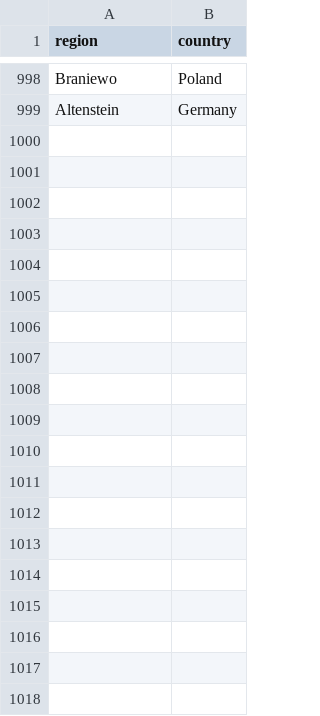
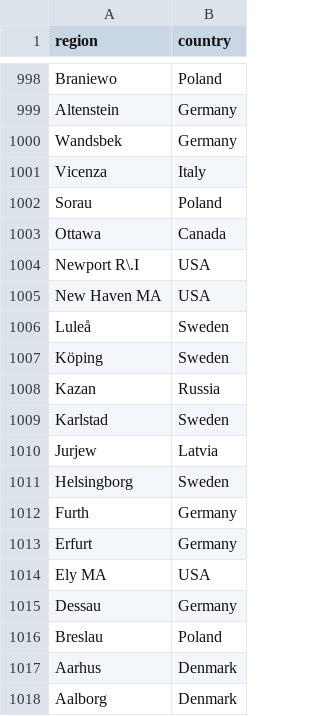
Before and after one commit to COMHIS/bibliographica, a CSV file: inst/extdata/reg2country.csv, drawn as a sheet; only a part is shown, gaps mark what is left out; the diff covers the shown part only.

Commit message:
Update reg2country.csv

```diff
--- a/inst/extdata/reg2country.csv
+++ b/inst/extdata/reg2country.csv
@@ -999 +999,20 @@ Braniewo;Poland
 Altenstein;Germany
+Wandsbek;Germany
+Vicenza;Italy
+Sorau;Poland
+Ottawa;Canada
+Newport R\.I;USA
+New Haven MA;USA
+Luleå;Sweden
+Köping;Sweden
+Kazan;Russia
+Karlstad;Sweden
+Jurjew;Latvia
+Helsingborg;Sweden
+Furth;Germany
+Erfurt;Germany
+Ely MA;USA
+Dessau;Germany
+Breslau;Poland
+Aarhus;Denmark
+Aalborg;Denmark
```
Also changed, not shown: 70 added rows elsewhere in this file.
